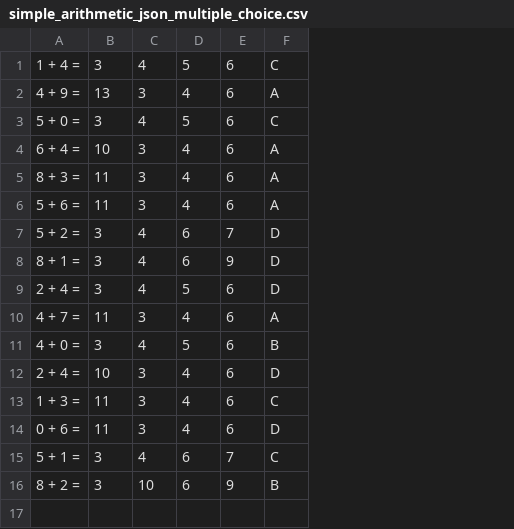
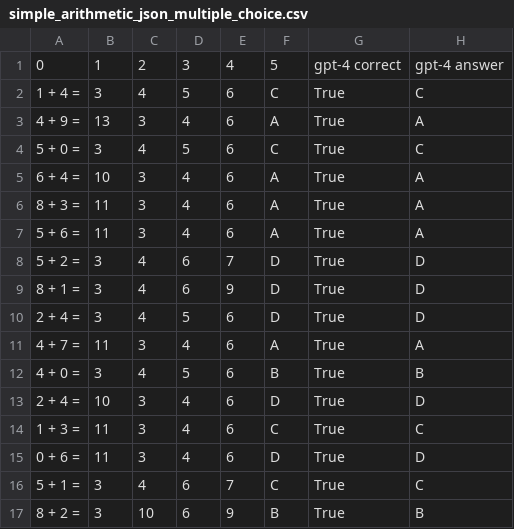
Before and after one commit to yann168/test-corpus, a CSV file: 计算/simple_arithmetic_json_multiple_choice.csv, drawn as a sheet; addresses are those after the commit; the diff names each change by its address in the sheet, - before the commit and + after, or states it on an @@ line.

Commit message:
Add files via upload

```diff
--- a/计算/simple_arithmetic_json_multiple_choice.csv
+++ b/计算/simple_arithmetic_json_multiple_choice.csv
+column G, rows 2-17: all True
+column H, rows 2-17: C | A | C | A | A | A | D | D | D | A | B | D | C | D | C | B
+row 1: 0 | 1 | 2 | 3 | 4 | 5 | gpt-4 correct | gpt-4 answer
```
